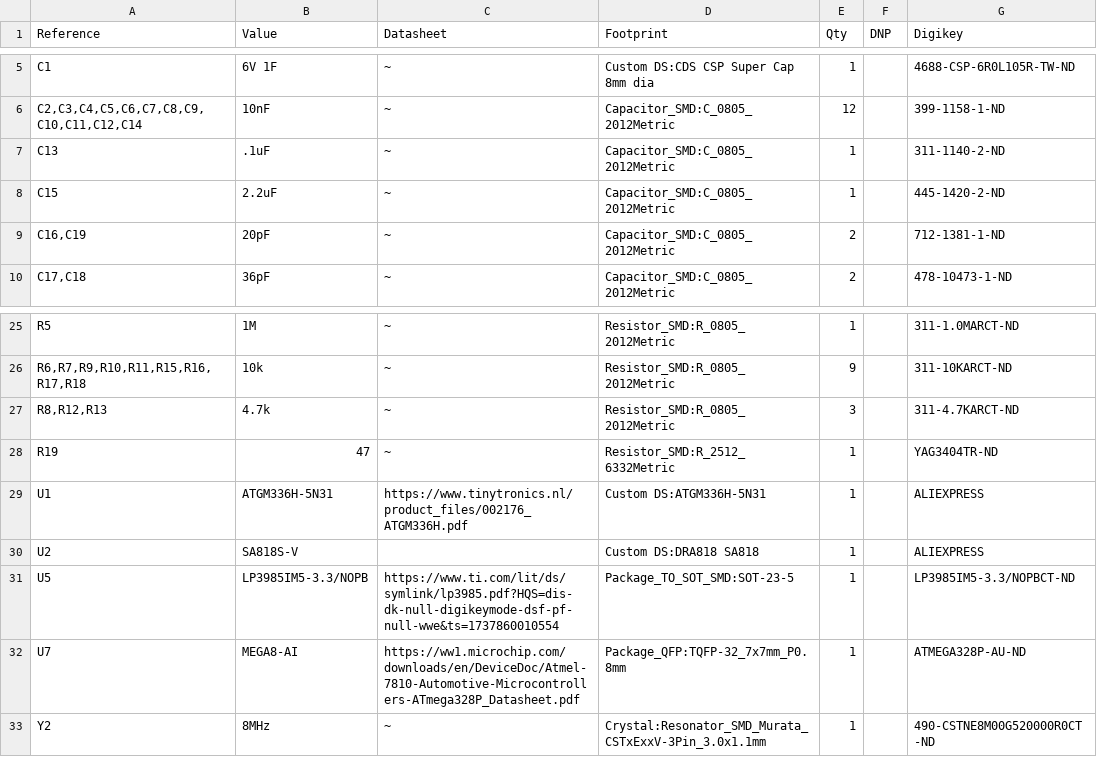
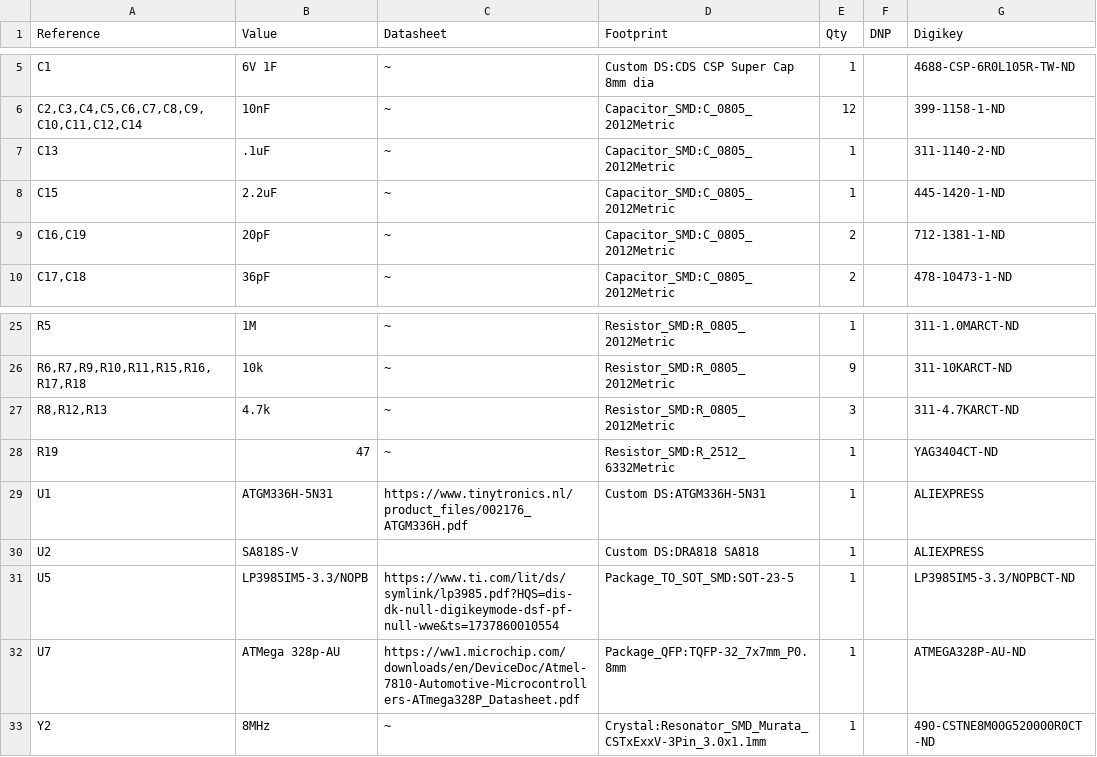
Before and after one commit to custom-ds/ptSolar, a CSV file: ptSolar/Bill of Materials.csv, drawn as a sheet; only a part is shown, gaps mark what is left out.

```diff
--- a/ptSolar/Bill of Materials.csv
+++ b/ptSolar/Bill of Materials.csv
@@ -7,3 +7,3 @@
 "C13",".1uF","~","Capacitor_SMD:C_0805_2012Metric","1","","311-1140-2-ND"
-"C15","2.2uF","~","Capacitor_SMD:C_0805_2012Metric","1","","445-1420-2-ND"
+"C15","2.2uF","~","Capacitor_SMD:C_0805_2012Metric","1","","445-1420-1-ND"
 "C16,C19","20pF","~","Capacitor_SMD:C_0805_2012Metric","2","","712-1381-1-ND"
@@ -27,3 +27,3 @@
 "R8,R12,R13","4.7k","~","Resistor_SMD:R_0805_2012Metric","3","","311-4.7KARCT-ND"
-"R19","47","~","Resistor_SMD:R_2512_6332Metric","1","","YAG3404TR-ND"
+"R19","47","~","Resistor_SMD:R_2512_6332Metric","1","","YAG3404CT-ND"
 "U1","ATGM336H-5N31","https://www.tinytronics.nl/product_files/002176_ATGM336H.pdf","Custom DS:ATGM336H-5N31","1","","ALIEXPRESS"
@@ -31,3 +31,3 @@
 "U5","LP3985IM5-3.3/NOPB","https://www.ti.com/lit/ds/symlink/lp3985.pdf?HQS=dis-dk-null-digikeymode-dsf-pf-null-wwe&ts=1737860010554","Package_TO_SOT_SMD:SOT-23-5","1","","LP3985IM5-3.3/NOPBCT-ND"
-"U7","MEGA8-AI","https://ww1.microchip.com/downloads/en/DeviceDoc/Atmel-7810-Automotive-Microcontrollers-ATmega328P_Datasheet.pdf","Package_QFP:TQFP-32_7x7mm_P0.8mm","1","","ATMEGA328P-AU-ND"
+"U7","ATMega 328p-AU","https://ww1.microchip.com/downloads/en/DeviceDoc/Atmel-7810-Automotive-Microcontrollers-ATmega328P_Datasheet.pdf","Package_QFP:TQFP-32_7x7mm_P0.8mm","1","","ATMEGA328P-AU-ND"
 "Y2","8MHz","~","Crystal:Resonator_SMD_Murata_CSTxExxV-3Pin_3.0x1.1mm","1","","490-CSTNE8M00G520000R0CT-ND"
```
Also changed, not shown: ptSolar-Breakout/Bill of Materials.csv, 7 other files.
